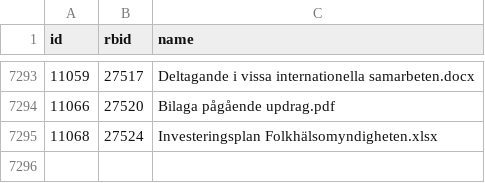
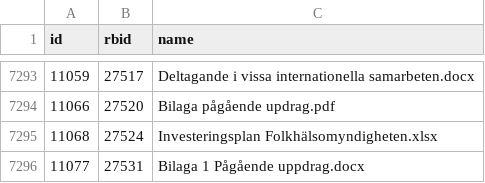
Before and after one commit to civictechsweden/oppna-statsliggaren, a CSV file: attachments.csv, drawn as a sheet; only a part is shown, gaps mark what is left out; the diff names each change by its address in the sheet, - before the commit and + after, or states it on an @@ line.

```diff
--- a/attachments.csv
+++ b/attachments.csv
+row 7296: 11077 | 27531 | Bilaga 1 Pågående uppdrag.docx
```
Also changed, not shown: 1 other file.
